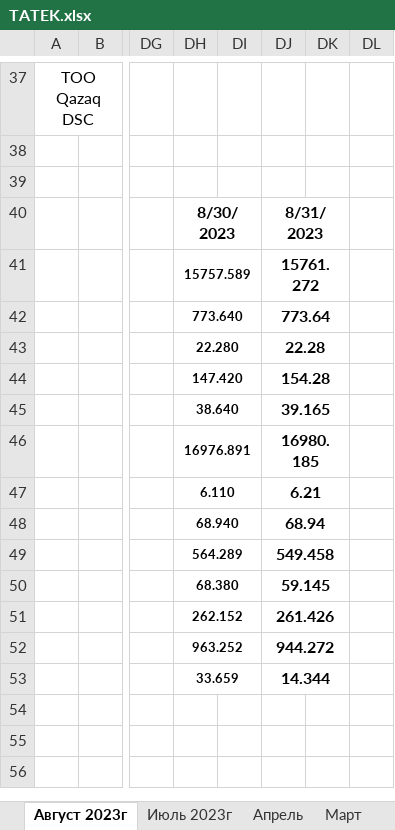
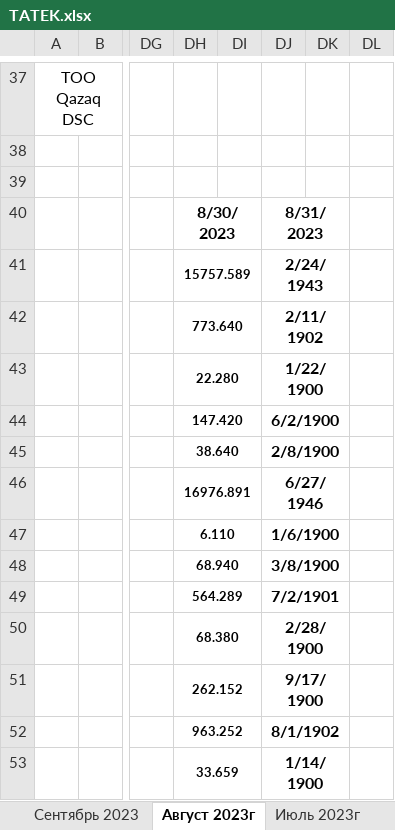
Before and after one commit to JustMrE/Meter, an Excel workbook: DB/временно/TATEK.xlsx, sheet Август 2023г, drawn as a sheet; only a part is shown, gaps mark what is left out; values as stored, in another font and other column widths than the file's, no borders; the diff names each change by its address in the sheet, - before the commit and + after, or states it on an @@ line.

```diff
--- a/DB/временно/TATEK.xlsx (sheet Август 2023г)
+++ b/DB/временно/TATEK.xlsx (sheet Август 2023г)
+sheet tab: Сентябрь 2023
-DJ41: 15761.272
+DJ41: 2/24/1943
-DJ42: 773.64
+DJ42: 2/11/1902
-DJ43: 22.28
+DJ43: 1/22/1900
-DJ44: 154.28
+DJ44: 6/2/1900
-DJ45: 39.165
+DJ45: 2/8/1900
-DJ46: 16980.185
+DJ46: 6/27/1946
-DJ47: 6.21
+DJ47: 1/6/1900
-DJ48: 68.94
+DJ48: 3/8/1900
-DJ49: 549.458
+DJ49: 7/2/1901
-DJ50: 59.145
+DJ50: 2/28/1900
-DJ51: 261.426
+DJ51: 9/17/1900
-DJ52: 944.272
+DJ52: 8/1/1902
-DJ53: 14.344
+DJ53: 1/14/1900
```
Also changed, not shown: 4 other files.
